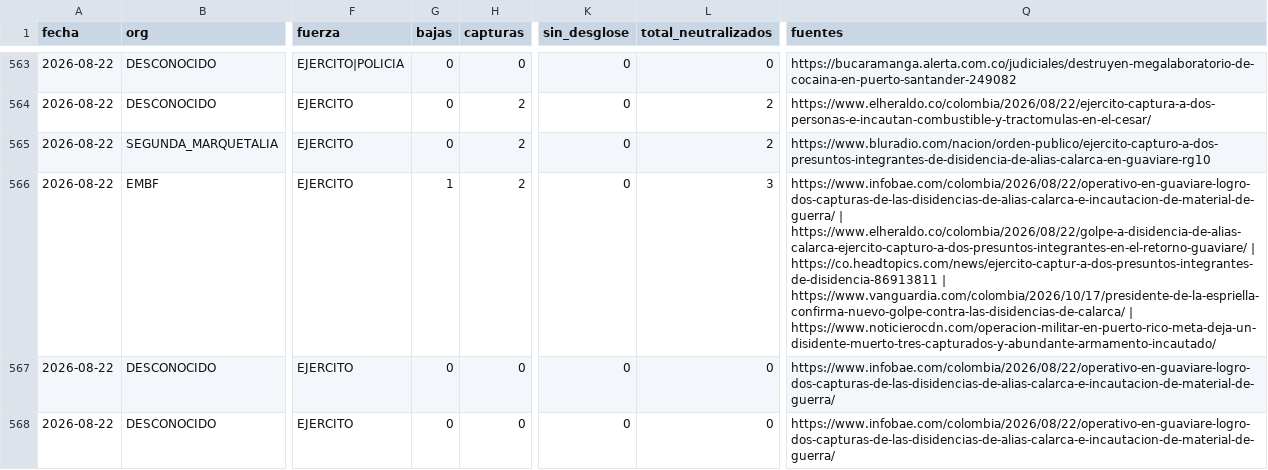
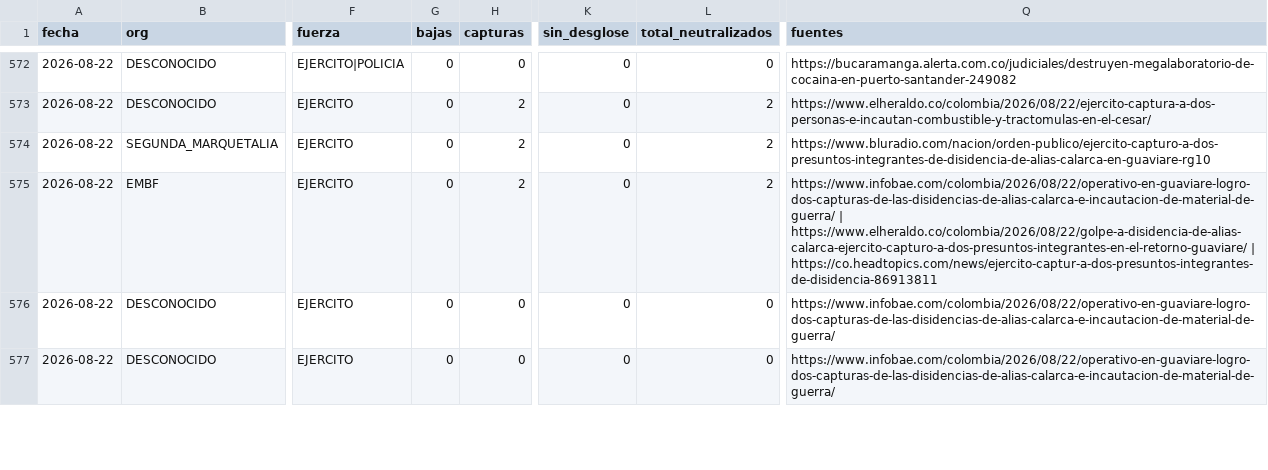
Before and after one commit to partecolombia/partecolombia-datos, a CSV file: data/operaciones.csv, drawn as a sheet; only a part is shown, gaps mark what is left out; addresses are those after the commit; the diff covers the shown part only; the diff names each change by its address in the sheet, - before the commit and + after, or states it on an @@ line.

```diff
--- a/data/operaciones.csv
+++ b/data/operaciones.csv
-G575 (bajas): 1
+G575 (bajas): 0
-L575 (total_neutralizados): 3
+L575 (total_neutralizados): 2
-Q575 (fuentes): …| https://co.headtopics.com/news/ejercito-captur-a-dos-presuntos-integrantes-de-disidencia-86913811 | https://www.vanguardia.com/colombia/2026/10/17/presidente-de-la-espriella-confirma-nuevo-golpe-contra-las-disidencias-de-calarca/ | https://www.noticierocdn.com/operacion-militar-en-puerto-rico-meta-deja-un-disidente-muerto-tres-capturados-y-abundante-armamento-incautado/
+Q575 (fuentes): …| https://co.headtopics.com/news/ejercito-captur-a-dos-presuntos-integrantes-de-disidencia-86913811
```
Also changed, not shown: 10 added rows, 1 removed row and 24 edited cells elsewhere in this file, data/serie_diaria.csv, 5 other files.
